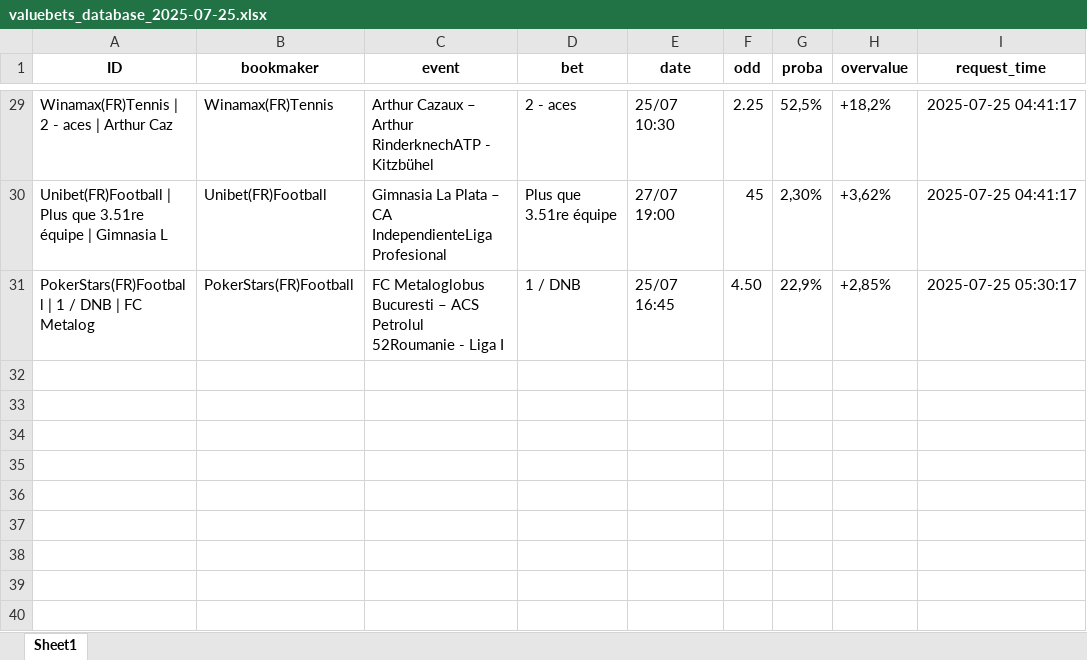
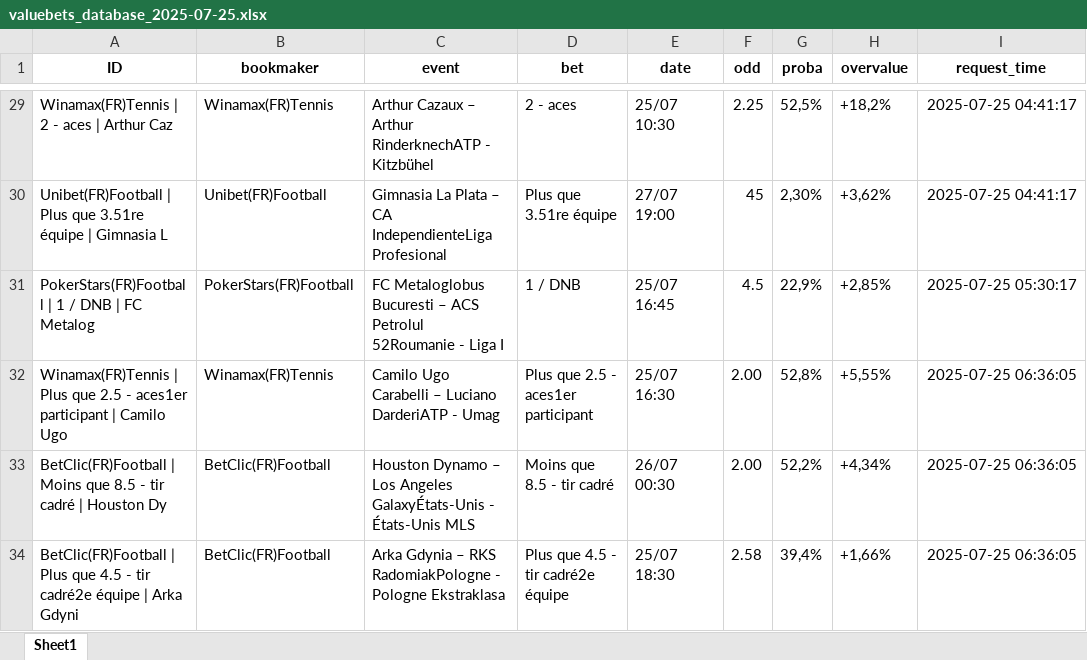
Before and after one commit to mdujardin3007/betting_scrapping, an Excel workbook: data/valuebets_database_2025-07-25.xlsx, sheet Sheet1, drawn as a sheet; only a part is shown, gaps mark what is left out; values as stored, in another font and other column widths than the file's, no borders; the diff names each change by its address in the sheet, - before the commit and + after, or states it on an @@ line.

Commit message:
Mise à jour des données valuebets

```diff
--- a/data/valuebets_database_2025-07-25.xlsx (sheet Sheet1)
+++ b/data/valuebets_database_2025-07-25.xlsx (sheet Sheet1)
-F31 (odd): 4.50
+F31 (odd): 4.5
+row 32: Winamax(FR)Tennis | Plus que 2.5 - aces1er participant | Camilo Ugo | Winamax(FR)Tennis | Camilo Ugo Carabelli – Luciano DarderiATP - Umag | Plus que 2.5 - aces1er participant | 25/07 16:30 | 2.00 | 52,8% | +5,55% | 2025-07-25 06:36:05
+row 33: BetClic(FR)Football | Moins que 8.5 - tir cadré | Houston Dy | BetClic(FR)Football | Houston Dynamo – Los Angeles GalaxyÉtats-Unis - États-Unis MLS | Moins que 8.5 - tir cadré | 26/07 00:30 | 2.00 | 52,2% | +4,34% | 2025-07-25 06:36:05
+row 34: BetClic(FR)Football | Plus que 4.5 - tir cadré2e équipe | Arka Gdyni | BetClic(FR)Football | Arka Gdynia – RKS RadomiakPologne - Pologne Ekstraklasa | Plus que 4.5 - tir cadré2e équipe | 25/07 18:30 | 2.58 | 39,4% | +1,66% | 2025-07-25 06:36:05
```
